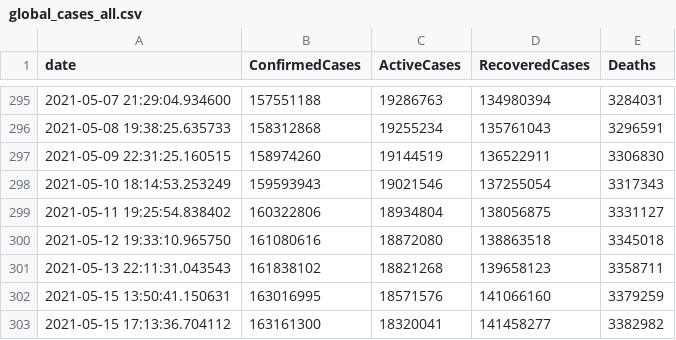
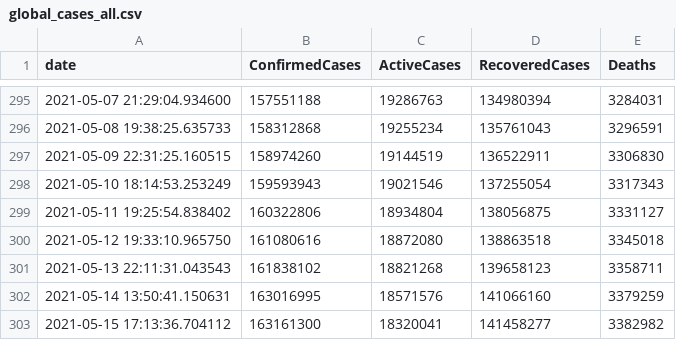
Before and after one commit to OanaTudu/Covid19, a CSV file: global_cases_all.csv, drawn as a sheet; only a part is shown, gaps mark what is left out.

```diff
--- a/global_cases_all.csv
+++ b/global_cases_all.csv
@@ -301,3 +301,3 @@ date, ConfirmedCases, ActiveCases, RecoveredCases, Deaths
 2021-05-13 22:11:31.043543,161838102,18821268,139658123,3358711
-2021-05-15 13:50:41.150631,163016995,18571576,141066160,3379259
+2021-05-14 13:50:41.150631,163016995,18571576,141066160,3379259
 2021-05-15 17:13:36.704112,163161300,18320041,141458277,3382982
```
Also changed, not shown: global_cases_ca.csv, global_cases_la.csv, 3 other files.
